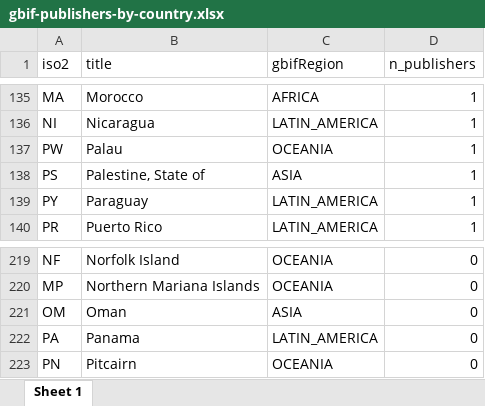
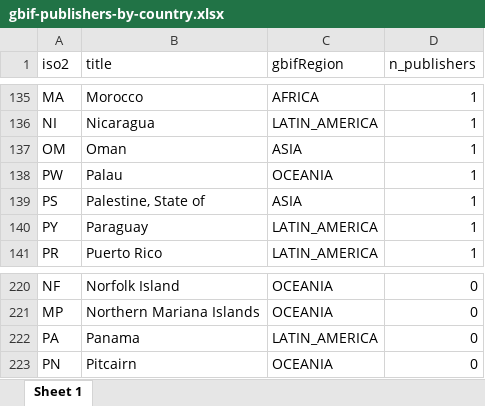
Before and after one commit to jhnwllr/gbif-publishers-by-country, an Excel workbook: exports/gbif-publishers-by-country.xlsx, sheet Sheet 1, drawn as a sheet; only a part is shown, gaps mark what is left out; values as stored, in another font and other column widths than the file's, no borders; removed rows and columns are numbered as before the commit, all else as after; the diff covers the shown part only; the diff names each change by its address in the sheet, - before the commit and + after, or states it on an @@ line.

```diff
--- a/exports/gbif-publishers-by-country.xlsx (sheet Sheet 1)
+++ b/exports/gbif-publishers-by-country.xlsx (sheet Sheet 1)
+row 137: OM | Oman | ASIA | 1
-row 221: OM | Oman | ASIA | 0
```
Also changed, not shown: 6 added rows, 6 removed rows and 6 edited cells elsewhere in this sheet, 2 other files.
